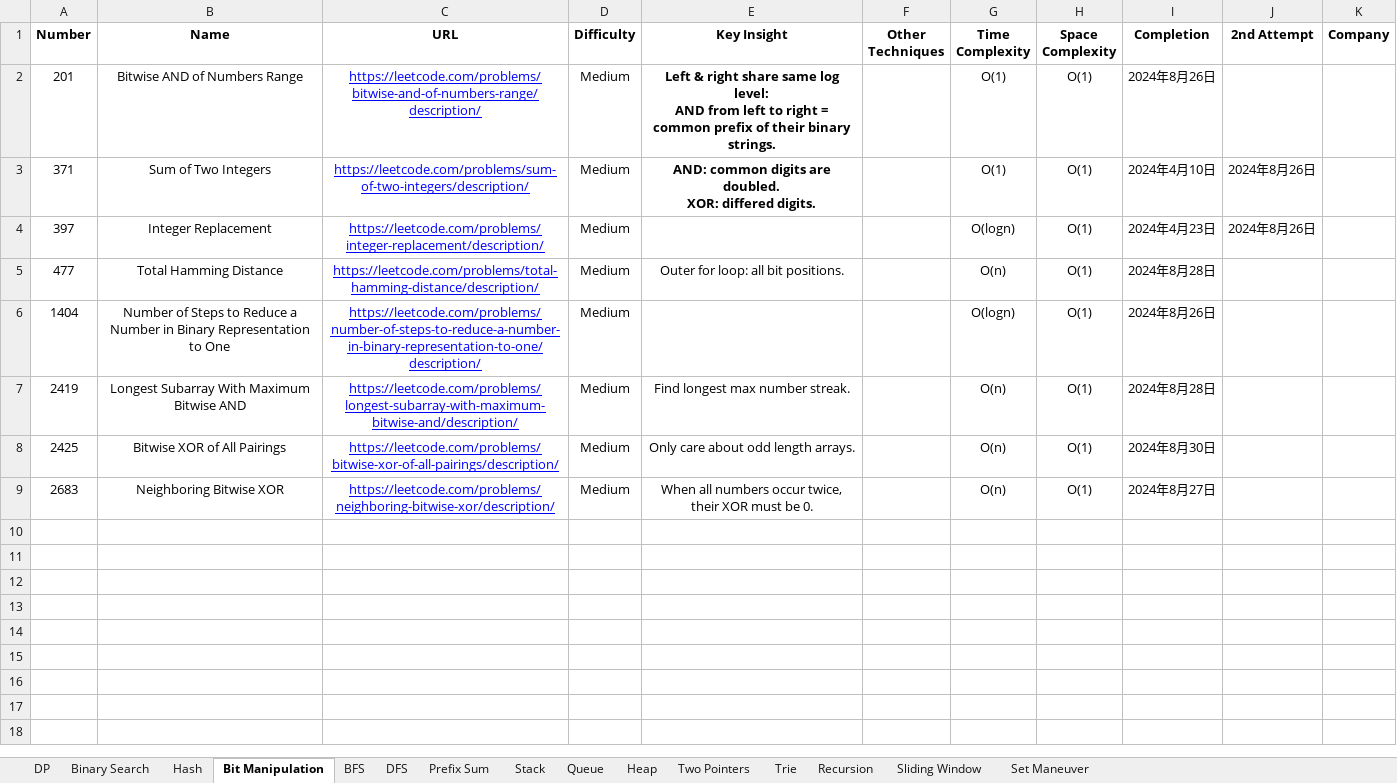
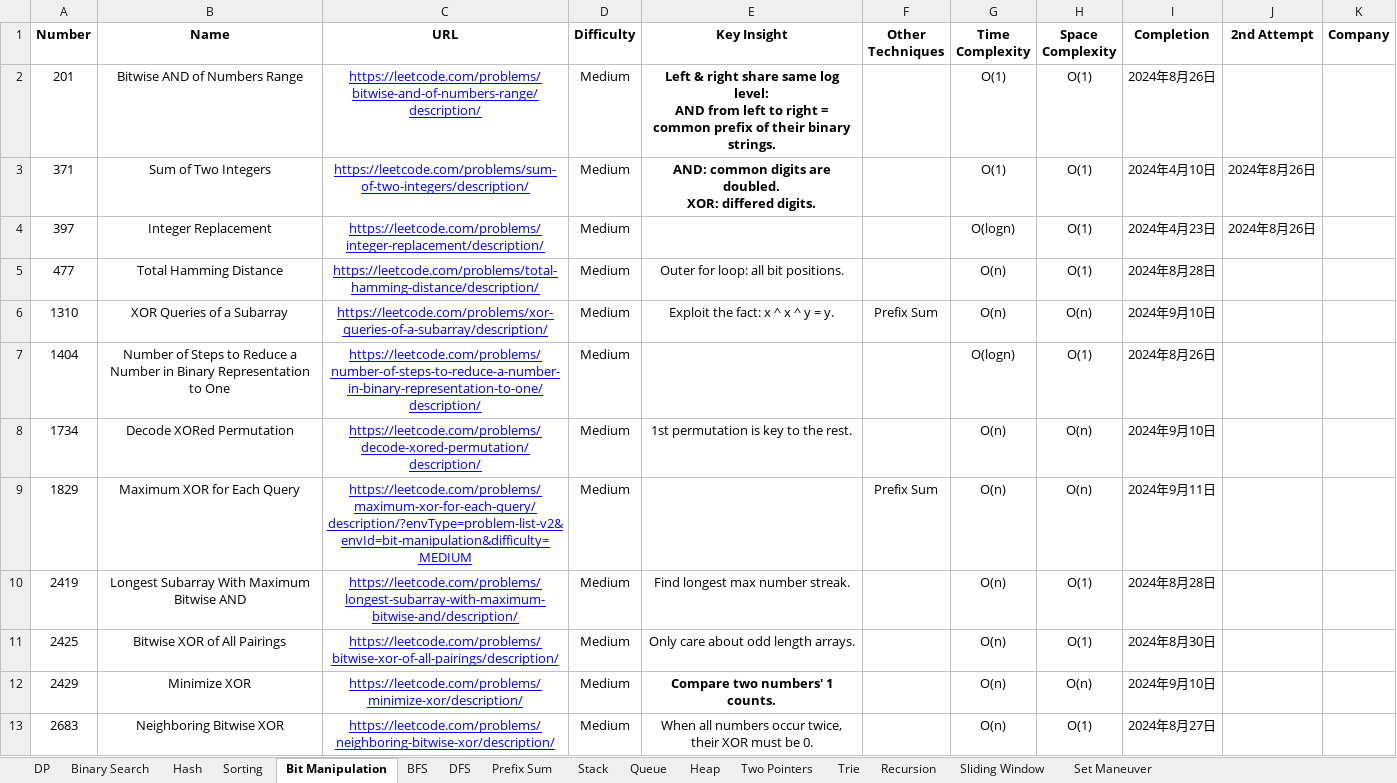
Before and after one commit to StarsExpress/LeetCode-Repository, an Excel workbook: LeetCode Techniques.xlsx, sheet Bit Manipulation, drawn as a sheet; values as stored, in another font and other column widths than the file's, no borders; conditional formats not drawn; the diff names each change by its address in the sheet, - before the commit and + after, or states it on an @@ line.

```diff
--- a/LeetCode Techniques.xlsx (sheet Bit Manipulation)
+++ b/LeetCode Techniques.xlsx (sheet Bit Manipulation)
+sheet tab: Sorting
+row 6: 1310 | XOR Queries of a Subarray | https://leetcode.com/problems/xor-queries-of-a-subarray/description/ | Medium | Exploit the fact: x ^ x ^ y = y. | Prefix Sum | O(n) | O(n) | 2024年9月10日
+row 8: 1734 | Decode XORed Permutation | https://leetcode.com/problems/decode-xored-permutation/description/ | Medium | 1st permutation is key to the rest. |  | O(n) | O(n) | 2024年9月10日
+row 9: 1829 | Maximum XOR for Each Query | https://leetcode.com/problems/maximum-xor-for-each-query/description/?envType=problem-list-v2&envId=bit-manipulation&difficulty=MEDIUM | Medium |  | Prefix Sum | O(n) | O(n) | 2024年9月11日
+row 12: 2429 | Minimize XOR | https://leetcode.com/problems/minimize-xor/description/ | Medium | Compare two numbers' 1 counts. |  | O(n) | O(n) | 2024年9月10日
```
Also changed, not shown: sheet Queue, 11 other files.
